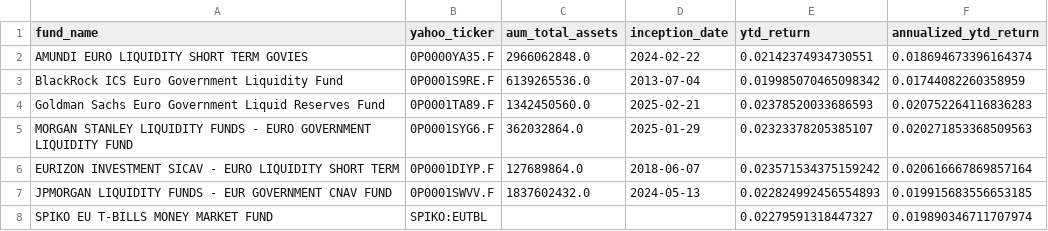
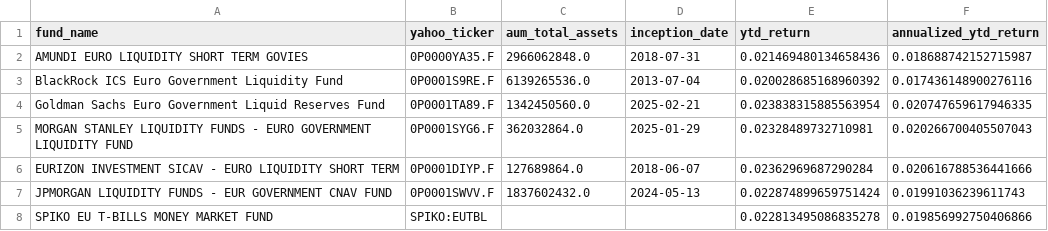
Before and after one commit to Walbrex31/daily-nav, a CSV file: metadata_eur.csv, drawn as a sheet.

```diff
--- a/metadata_eur.csv
+++ b/metadata_eur.csv
@@ -1,8 +1,8 @@
 fund_name,yahoo_ticker,aum_total_assets,inception_date,ytd_return,annualized_ytd_return
-AMUNDI EURO LIQUIDITY SHORT TERM GOVIES,0P0000YA35.F,2966062848.0,2024-02-22,0.02142374934730551,0.018694673396164374
-BlackRock ICS Euro Government Liquidity Fund,0P0001S9RE.F,6139265536.0,2013-07-04,0.019985070465098342,0.01744082260358959
-Goldman Sachs Euro Government Liquid Reserves Fund,0P0001TA89.F,1342450560.0,2025-02-21,0.02378520033686593,0.020752264116836283
-MORGAN STANLEY LIQUIDITY FUNDS - EURO GOVERNMENT LIQUIDITY FUND,0P0001SYG6.F,362032864.0,2025-01-29,0.02323378205385107,0.020271853368509563
-EURIZON INVESTMENT SICAV - EURO LIQUIDITY SHORT TERM,0P0001DIYP.F,127689864.0,2018-06-07,0.023571534375159242,0.020616667869857164
-JPMORGAN LIQUIDITY FUNDS - EUR GOVERNMENT CNAV FUND,0P0001SWVV.F,1837602432.0,2024-05-13,0.022824992456554893,0.019915683556653185
-SPIKO EU T-BILLS MONEY MARKET FUND,SPIKO:EUTBL,,,0.02279591318447327,0.019890346711707974
+AMUNDI EURO LIQUIDITY SHORT TERM GOVIES,0P0000YA35.F,2966062848.0,2018-07-31,0.021469480134658436,0.018688742152715987
+BlackRock ICS Euro Government Liquidity Fund,0P0001S9RE.F,6139265536.0,2013-07-04,0.020028685168960392,0.017436148900276116
+Goldman Sachs Euro Government Liquid Reserves Fund,0P0001TA89.F,1342450560.0,2025-02-21,0.023838315885563954,0.020747659617946335
+MORGAN STANLEY LIQUIDITY FUNDS - EURO GOVERNMENT LIQUIDITY FUND,0P0001SYG6.F,362032864.0,2025-01-29,0.02328489732710981,0.020266700405507043
+EURIZON INVESTMENT SICAV - EURO LIQUIDITY SHORT TERM,0P0001DIYP.F,127689864.0,2018-06-07,0.02362969687290284,0.020616788536441666
+JPMORGAN LIQUIDITY FUNDS - EUR GOVERNMENT CNAV FUND,0P0001SWVV.F,1837602432.0,2024-05-13,0.022874899659751424,0.01991036239611743
+SPIKO EU T-BILLS MONEY MARKET FUND,SPIKO:EUTBL,,,0.022813495086835278,0.019856992750406866
```
Also changed, not shown: metadata_usd.csv, nav_eur.csv, 3 other files.
